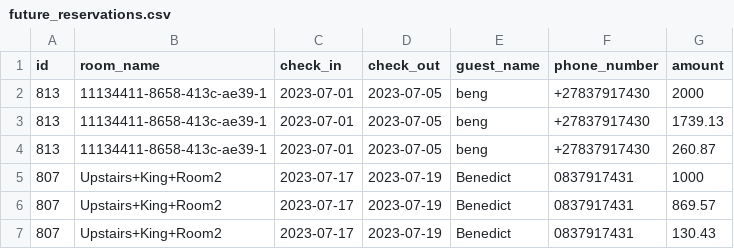
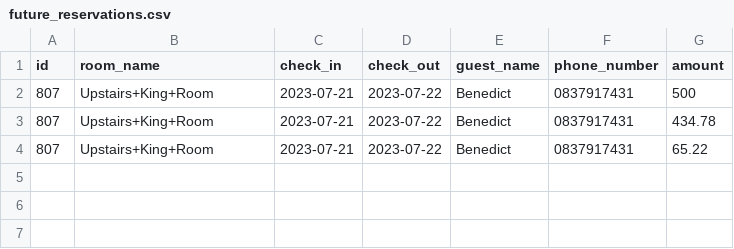
Before and after one commit to benedictnkosi/hotelrunner, a CSV file: public/future_reservations.csv, drawn as a sheet.

```diff
--- a/public/future_reservations.csv
+++ b/public/future_reservations.csv
@@ -1,7 +1,4 @@
 id,room_name,check_in,check_out,guest_name,phone_number,amount
-813,11134411-8658-413c-ae39-1,2023-07-01,2023-07-05,beng,+27837917430,2000
-813,11134411-8658-413c-ae39-1,2023-07-01,2023-07-05,beng,+27837917430,1739.13
-813,11134411-8658-413c-ae39-1,2023-07-01,2023-07-05,beng,+27837917430,260.87
-807,Upstairs+King+Room2,2023-07-17,2023-07-19,Benedict,0837917431,1000
-807,Upstairs+King+Room2,2023-07-17,2023-07-19,Benedict,0837917431,869.57
-807,Upstairs+King+Room2,2023-07-17,2023-07-19,Benedict,0837917431,130.43
+807,Upstairs+King+Room,2023-07-21,2023-07-22,Benedict,0837917431,500
+807,Upstairs+King+Room,2023-07-21,2023-07-22,Benedict,0837917431,434.78
+807,Upstairs+King+Room,2023-07-21,2023-07-22,Benedict,0837917431,65.22
```
Also changed, not shown: public/pending_reservations.csv, 3 other files.
